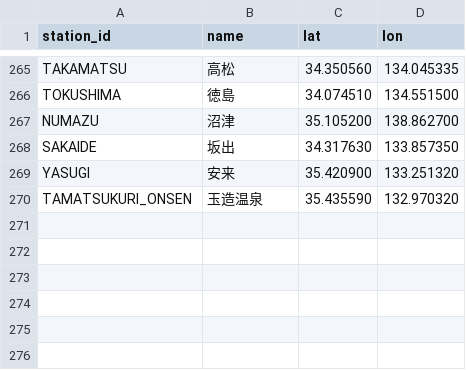
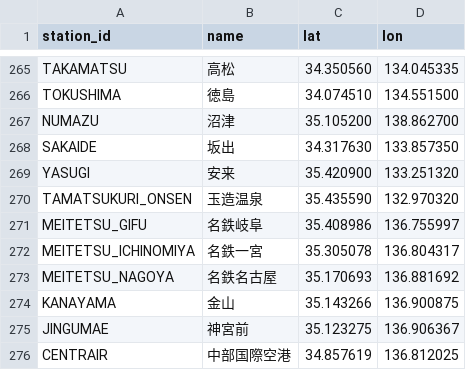
Before and after one commit to tetsuhagi/tetsudou-map-jp, a CSV file: data/stations.csv, drawn as a sheet; only a part is shown, gaps mark what is left out; the diff names each change by its address in the sheet, - before the commit and + after, or states it on an @@ line.

```diff
--- a/data/stations.csv
+++ b/data/stations.csv
+row 271: MEITETSU_GIFU | 名鉄岐阜 | 35.408986 | 136.755997
+row 272: MEITETSU_ICHINOMIYA | 名鉄一宮 | 35.305078 | 136.804317
+row 273: MEITETSU_NAGOYA | 名鉄名古屋 | 35.170693 | 136.881692
+row 274: KANAYAMA | 金山 | 35.143266 | 136.900875
+row 275: JINGUMAE | 神宮前 | 35.123275 | 136.906367
+row 276: CENTRAIR | 中部国際空港 | 34.857619 | 136.812025
```
Also changed, not shown: data/routes.csv, 7 other files.
